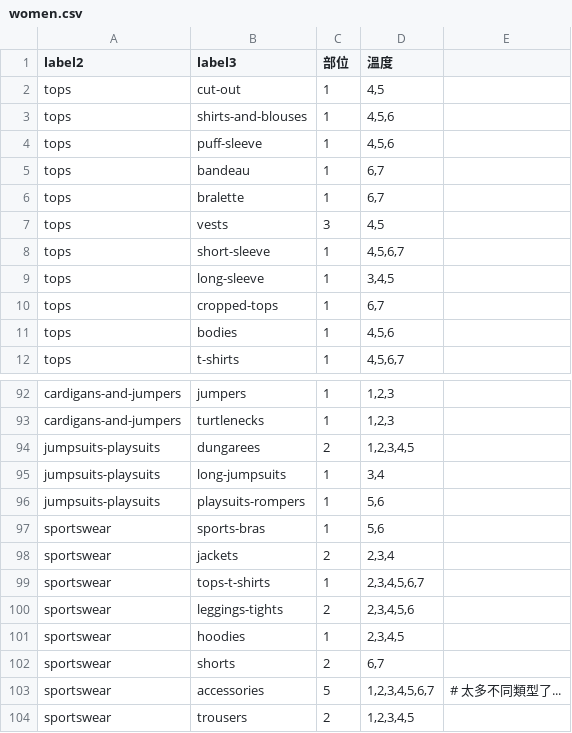
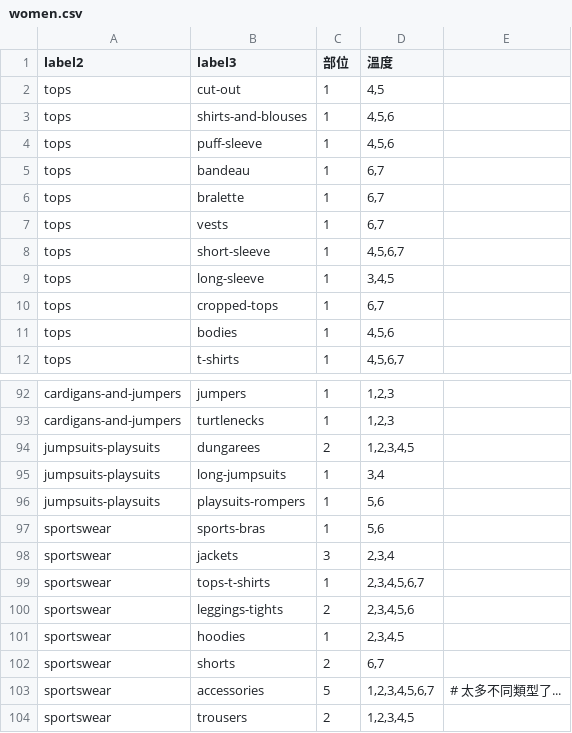
Before and after one commit to lusteven901228/ClothesRecommender_HnM, a CSV file: women.csv, drawn as a sheet; only a part is shown, gaps mark what is left out.

Commit message:
Bug fixes 2022/01/03 00:02
women & men: tons of bugs (falsely categorize)
data_process: added allmatch_shoes, fixed falsely categorize bug

```diff
--- a/women.csv
+++ b/women.csv
@@ -6,3 +6,3 @@ tops,bandeau,1,"6,7",
 tops,bralette,1,"6,7",
-tops,vests,3,"4,5",
+tops,vests,1,"6,7",
 tops,short-sleeve,1,"4,5,6,7",
@@ -97,3 +97,3 @@ jumpsuits-playsuits,playsuits-rompers,1,"5,6",
 sportswear,sports-bras,1,"5,6",
-sportswear,jackets,2,"2,3,4",
+sportswear,jackets,3,"2,3,4",
 sportswear,tops-t-shirts,1,"2,3,4,5,6,7",
```
Also changed, not shown: men.csv, 1 other file.
